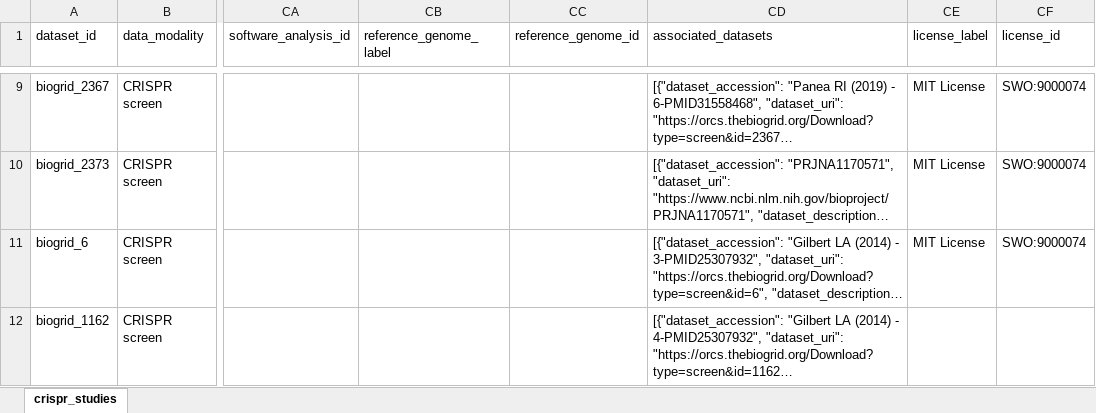
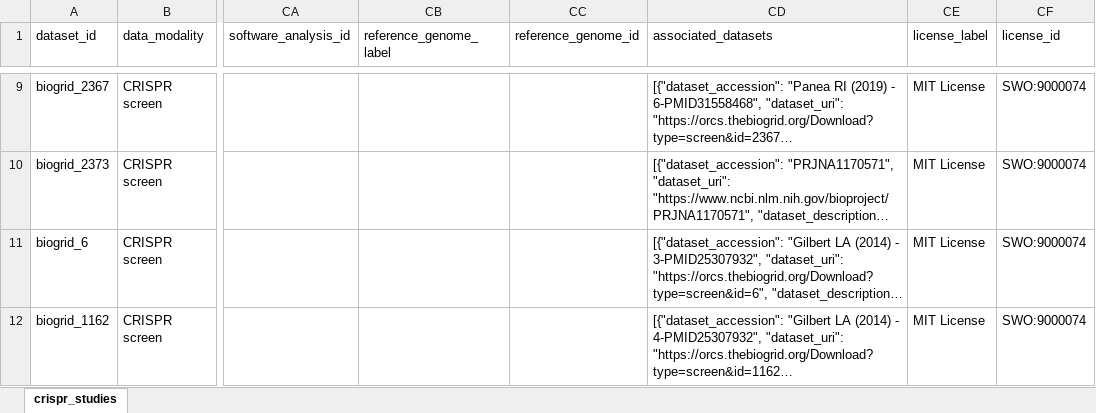
Before and after one commit to EMBL-EBI-ABC/PerturbationCatalogue, an Excel workbook: data_exploration/CRISPR/crispr_studies.xlsx, sheet crispr_studies, drawn as a sheet; only a part is shown, gaps mark what is left out; long unchanged cells end in …; values as stored, in another font and other column widths than the file's, no borders; table styles not drawn; the diff names each change by its address in the sheet, - before the commit and + after, or states it on an @@ line.

Commit message:
added licensing information

```diff
--- a/data_exploration/CRISPR/crispr_studies.xlsx (sheet crispr_studies)
+++ b/data_exploration/CRISPR/crispr_studies.xlsx (sheet crispr_studies)
-CE12 (license_label): (empty)
+CE12 (license_label): MIT License
-CF12 (license_id): (empty)
+CF12 (license_id): SWO:9000074
```
